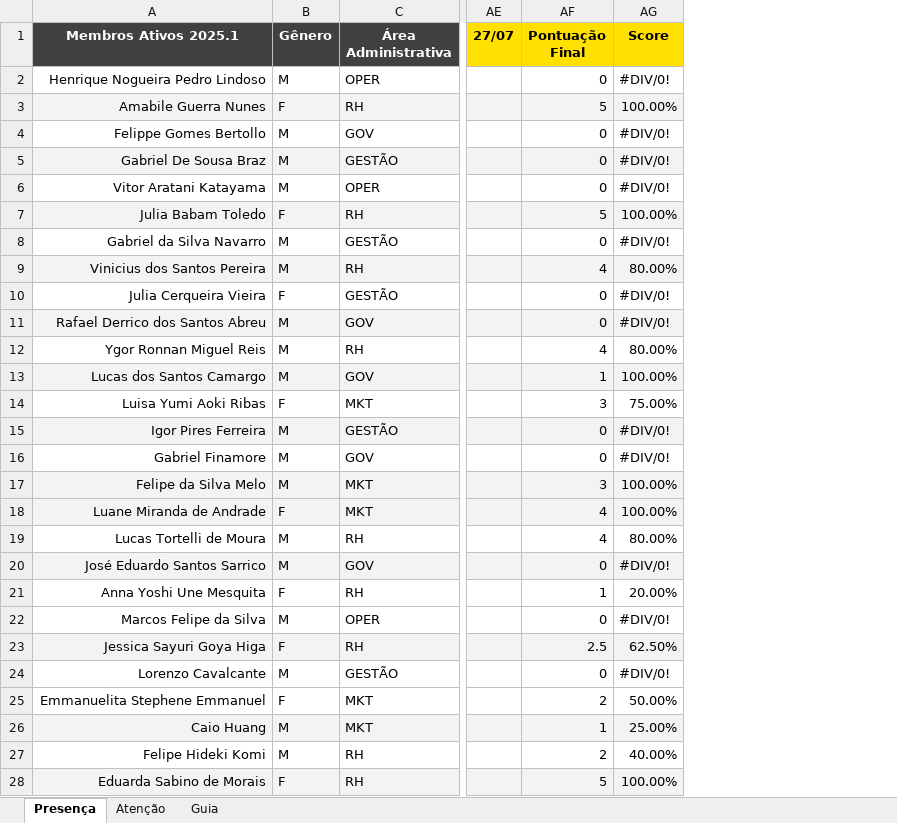
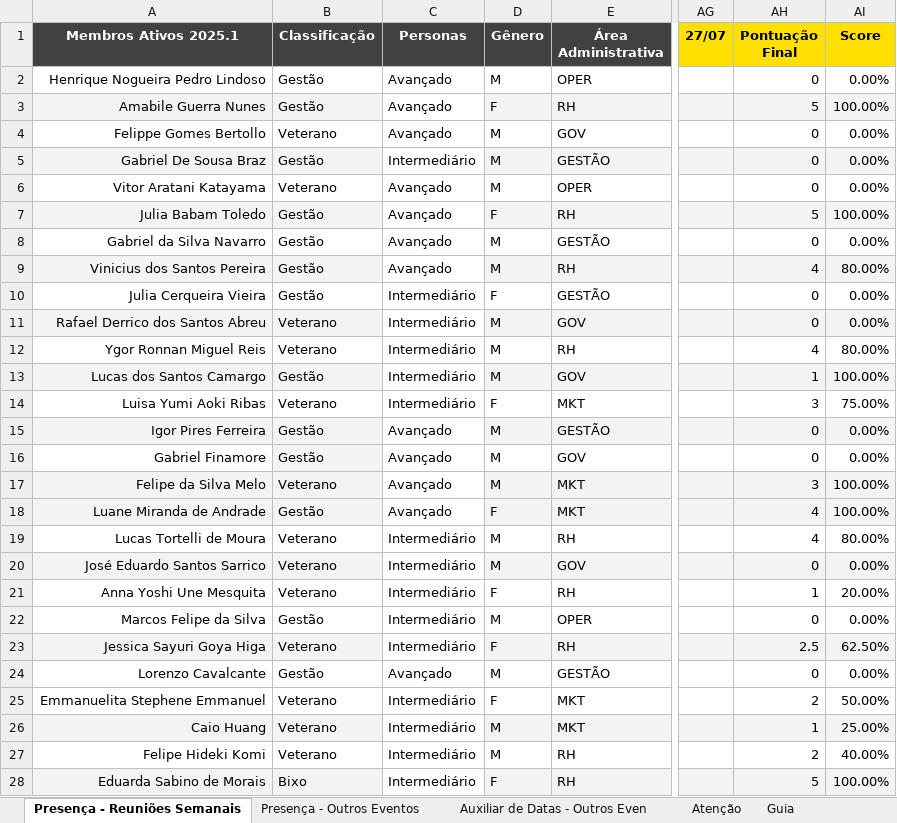
Before and after one commit to lcamargo1/dash_gov_fea_dev, an Excel workbook: Planilha de Presença 2025.1.xlsx, sheet Presença - Reuniões Semanais, drawn as a sheet; only a part is shown, gaps mark what is left out; values as stored, in another font and other column widths than the file's, no borders; charts and pictures not drawn; addresses are those after the commit; the diff covers the shown part only; the diff names each change by its address in the sheet, - before the commit and + after, or states it on an @@ line.

Commit message:
termino extração de dados das listas de presença (reuniões semanais e outros eventos da entidade)

```diff
--- a/Planilha de Presença 2025.1.xlsx (sheet Presença - Reuniões Semanais)
+++ b/Planilha de Presença 2025.1.xlsx (sheet Presença - Reuniões Semanais)
-sheet tab: Presença
+sheet tab: Presença - Reuniões Semanais
+sheet tab: Presença - Outros Eventos
+sheet tab: Auxiliar de Datas - Outros Even
+column B (Classificação), rows 2-28: Gestão | Gestão | Veterano | Gestão | Veterano | Gestão | Gestão | Gestão | Gestão | Veterano | Veterano | Gestão | Veterano | Gestão | Gestão | Veterano | Gestão | Veterano | Veterano | Veterano | Gestão | Veterano | Gestão | Veterano | Veterano | Veterano | Bixo
+column C (Personas), rows 2-28: Avançado | Avançado | Avançado | Intermediário | Avançado | Avançado | Avançado | Avançado | Intermediário | Intermediário | Intermediário | Intermediário | Intermediário | Avançado | Avançado | Avançado | Avançado | Intermediário | Intermediário | Intermediário | Intermediário | Intermediário | Avançado | Intermediário | Intermediário | Intermediário | Intermediário
-AI2 (Score): #DIV/0!
+AI2 (Score): 0.00%
-AI4:AI6 (Score): #DIV/0!
+AI4:AI6 (Score): 0.00%
-AI8 (Score): #DIV/0!
+AI8 (Score): 0.00%
-AI10:AI11 (Score): #DIV/0!
+AI10:AI11 (Score): 0.00%
-AI15:AI16 (Score): #DIV/0!
+AI15:AI16 (Score): 0.00%
-AI20 (Score): #DIV/0!
+AI20 (Score): 0.00%
-AI22 (Score): #DIV/0!
+AI22 (Score): 0.00%
-AI24 (Score): #DIV/0!
+AI24 (Score): 0.00%
```
Also changed, not shown: 5 edited cells elsewhere in this sheet, sheet Atenção, formulas that keep their value, charts or pictures, 1 other file.
